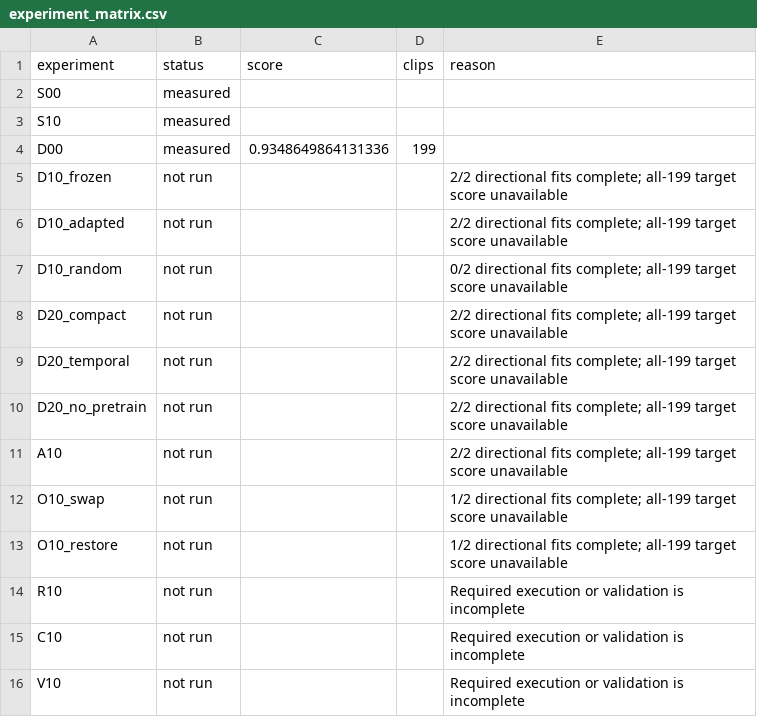
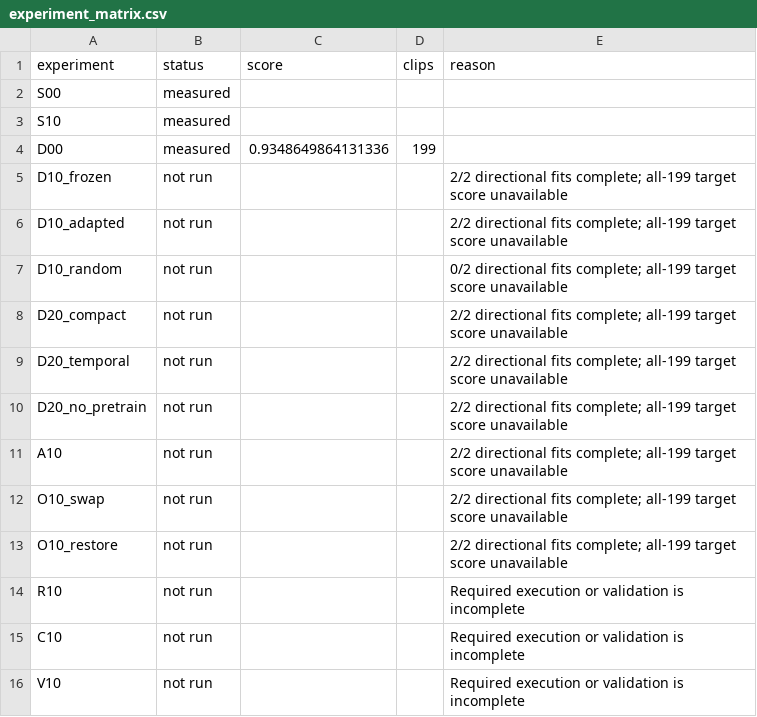
Before and after one commit to matheuspf/cell-tracking, a CSV file: results/pipeline-error-training-20260915/experiment_matrix.csv, drawn as a sheet.

```diff
--- a/results/pipeline-error-training-20260915/experiment_matrix.csv
+++ b/results/pipeline-error-training-20260915/experiment_matrix.csv
@@ -11,4 +11,4 @@ D20_no_pretrain,not run,,,2/2 directional fits complete; all-199 target score un
 A10,not run,,,2/2 directional fits complete; all-199 target score unavailable
-O10_swap,not run,,,1/2 directional fits complete; all-199 target score unavailable
-O10_restore,not run,,,1/2 directional fits complete; all-199 target score unavailable
+O10_swap,not run,,,2/2 directional fits complete; all-199 target score unavailable
+O10_restore,not run,,,2/2 directional fits complete; all-199 target score unavailable
 R10,not run,,,Required execution or validation is incomplete
```
Also changed, not shown: results/pipeline-error-training-20260915/per_embryo_scores.csv, results/pipeline-error-training-20260915/scores.csv, 8 other files.
